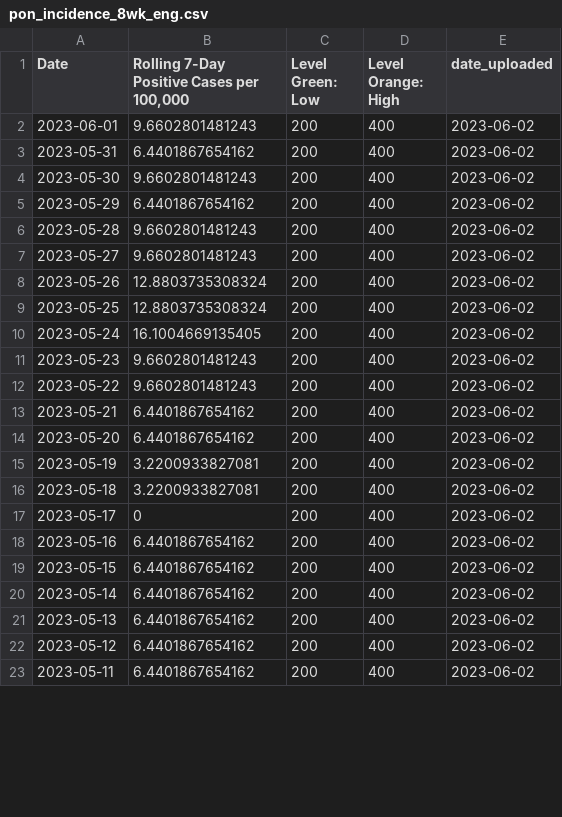
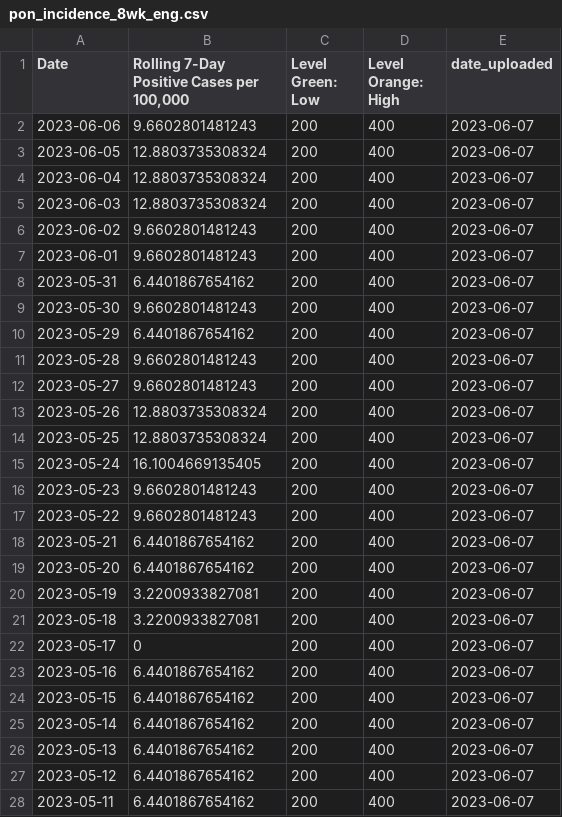
Before and after one commit to h-hedman/scph, a CSV file: covid-19/output-data/pon_incidence_8wk_eng.csv, drawn as a sheet; only a part is shown; the diff covers the shown part only.

Commit message:
Add files via upload

```diff
--- a/covid-19/output-data/pon_incidence_8wk_eng.csv
+++ b/covid-19/output-data/pon_incidence_8wk_eng.csv
@@ -1,23 +1,28 @@
 "Date","Rolling 7-Day Positive Cases per 100,000","Level Green: Low","Level Orange: High","date_uploaded"
-2023-06-01,9.6602801481243,200,400,2023-06-02
-2023-05-31,6.4401867654162,200,400,2023-06-02
-2023-05-30,9.6602801481243,200,400,2023-06-02
-2023-05-29,6.4401867654162,200,400,2023-06-02
-2023-05-28,9.6602801481243,200,400,2023-06-02
-2023-05-27,9.6602801481243,200,400,2023-06-02
-2023-05-26,12.8803735308324,200,400,2023-06-02
-2023-05-25,12.8803735308324,200,400,2023-06-02
-2023-05-24,16.1004669135405,200,400,2023-06-02
-2023-05-23,9.6602801481243,200,400,2023-06-02
-2023-05-22,9.6602801481243,200,400,2023-06-02
-2023-05-21,6.4401867654162,200,400,2023-06-02
-2023-05-20,6.4401867654162,200,400,2023-06-02
-2023-05-19,3.2200933827081,200,400,2023-06-02
-2023-05-18,3.2200933827081,200,400,2023-06-02
-2023-05-17,0,200,400,2023-06-02
-2023-05-16,6.4401867654162,200,400,2023-06-02
-2023-05-15,6.4401867654162,200,400,2023-06-02
-2023-05-14,6.4401867654162,200,400,2023-06-02
-2023-05-13,6.4401867654162,200,400,2023-06-02
-2023-05-12,6.4401867654162,200,400,2023-06-02
-2023-05-11,6.4401867654162,200,400,2023-06-02
+2023-06-06,9.6602801481243,200,400,2023-06-07
+2023-06-05,12.8803735308324,200,400,2023-06-07
+2023-06-04,12.8803735308324,200,400,2023-06-07
+2023-06-03,12.8803735308324,200,400,2023-06-07
+2023-06-02,9.6602801481243,200,400,2023-06-07
+2023-06-01,9.6602801481243,200,400,2023-06-07
+2023-05-31,6.4401867654162,200,400,2023-06-07
+2023-05-30,9.6602801481243,200,400,2023-06-07
+2023-05-29,6.4401867654162,200,400,2023-06-07
+2023-05-28,9.6602801481243,200,400,2023-06-07
+2023-05-27,9.6602801481243,200,400,2023-06-07
+2023-05-26,12.8803735308324,200,400,2023-06-07
+2023-05-25,12.8803735308324,200,400,2023-06-07
+2023-05-24,16.1004669135405,200,400,2023-06-07
+2023-05-23,9.6602801481243,200,400,2023-06-07
+2023-05-22,9.6602801481243,200,400,2023-06-07
+2023-05-21,6.4401867654162,200,400,2023-06-07
+2023-05-20,6.4401867654162,200,400,2023-06-07
+2023-05-19,3.2200933827081,200,400,2023-06-07
+2023-05-18,3.2200933827081,200,400,2023-06-07
+2023-05-17,0,200,400,2023-06-07
+2023-05-16,6.4401867654162,200,400,2023-06-07
+2023-05-15,6.4401867654162,200,400,2023-06-07
+2023-05-14,6.4401867654162,200,400,2023-06-07
+2023-05-13,6.4401867654162,200,400,2023-06-07
+2023-05-12,6.4401867654162,200,400,2023-06-07
+2023-05-11,6.4401867654162,200,400,2023-06-07
```
Also changed, not shown: 5 removed rows and 1 edited cell elsewhere in this file, covid-19/output-data/count_table_esp.csv, covid-19/output-data/pon_incidence_8wk_esp.csv, 3 other files.
